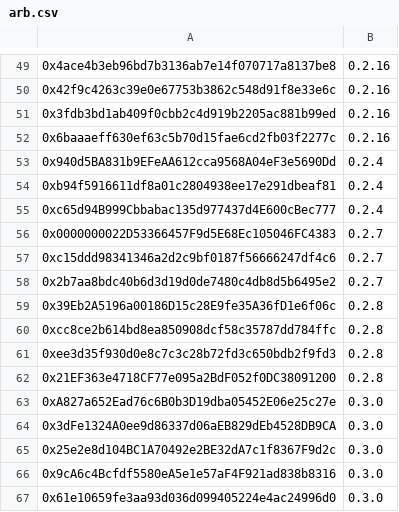
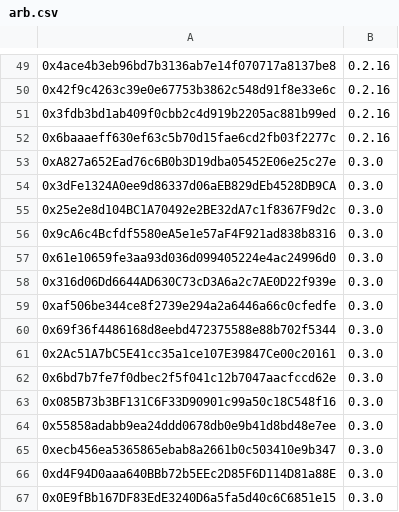
Before and after one commit to banteg/vyper-reentrancy, a CSV file: etherscan-export/arb.csv, drawn as a sheet; only a part is shown, gaps mark what is left out; the shorter side is filled out with more unchanged rows; the diff names each change by its address in the sheet, - before the commit and + after, or states it on an @@ line.

```diff
--- a/etherscan-export/arb.csv
+++ b/etherscan-export/arb.csv
-row 53: 0x940d5BA831b9EFeAA612cca9568A04eF3e5690Dd | 0.2.4
-row 54: 0xb94f5916611df8a01c2804938ee17e291dbeaf81 | 0.2.4
-row 55: 0xc65d94B999Cbbabac135d977437d4E600cBec777 | 0.2.4
-row 56: 0x0000000022D53366457F9d5E68Ec105046FC4383 | 0.2.7
-row 57: 0xc15ddd98341346a2d2c9bf0187f56666247df4c6 | 0.2.7
-row 58: 0x2b7aa8bdc40b6d3d19d0de7480c4db8d5b6495e2 | 0.2.7
-row 59: 0x39Eb2A5196a00186D15c28E9fe35A36fD1e6f06c | 0.2.8
-row 60: 0xcc8ce2b614bd8ea850908dcf58c35787dd784ffc | 0.2.8
-row 61: 0xee3d35f930d0e8c7c3c28b72fd3c650bdb2f9fd3 | 0.2.8
-row 62: 0x21EF363e4718CF77e095a2BdF052f0DC38091200 | 0.2.8
```
Also changed, not shown: etherscan-export/avax.csv, etherscan-export/ftm.csv, 6 other files.
